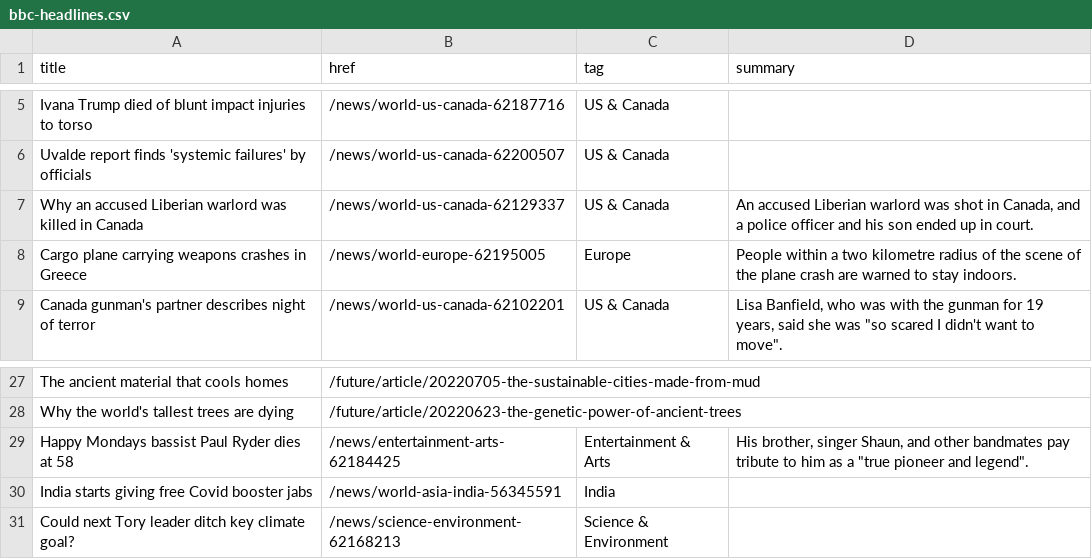
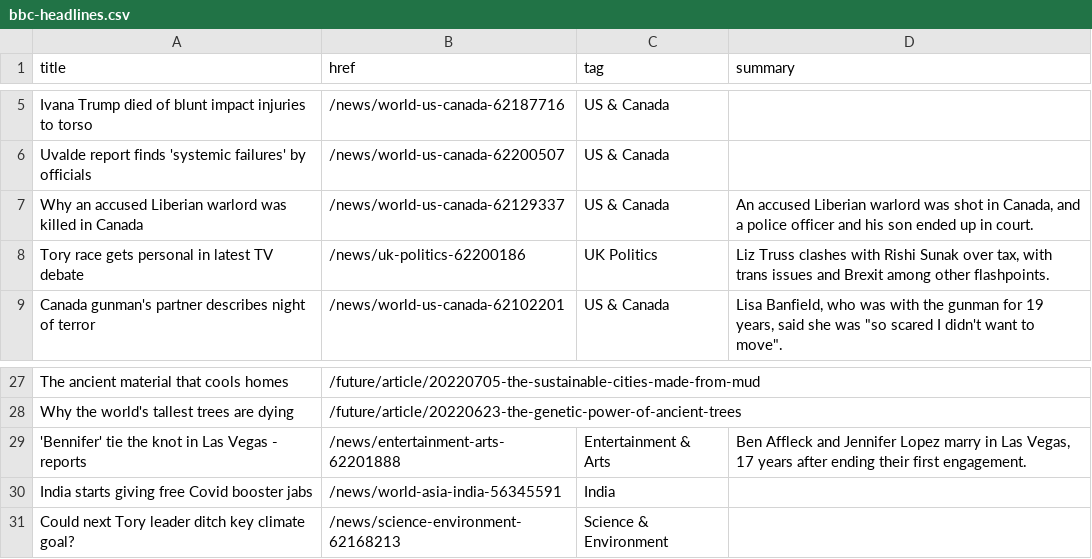
Before and after one commit to jsoma/autoscraper-history, a CSV file: bbc-headlines.csv, drawn as a sheet; only a part is shown, gaps mark what is left out.

```diff
--- a/bbc-headlines.csv
+++ b/bbc-headlines.csv
@@ -7,3 +7,3 @@ Uvalde report finds 'systemic failures' by officials,/news/world-us-canada-62200
 Why an accused Liberian warlord was killed in Canada,/news/world-us-canada-62129337,US & Canada,"An accused Liberian warlord was shot in Canada, and a police officer and his son ended up in court."
-Cargo plane carrying weapons crashes in Greece,/news/world-europe-62195005,Europe,People within a two kilometre radius of the scene of the plane crash are warned to stay indoors.
+Tory race gets personal in latest TV debate,/news/uk-politics-62200186,UK Politics,"Liz Truss clashes with Rishi Sunak over tax, with trans issues and Brexit among other flashpoints."
 Canada gunman's partner describes night of terror,/news/world-us-canada-62102201,US & Canada,"Lisa Banfield, who was with the gunman for 19 years, said she was ""so scared I didn't want to move""."
@@ -28,3 +28,3 @@ The ancient material that cools homes,/future/article/20220705-the-sustainable-c
 Why the world's tallest trees are dying,/future/article/20220623-the-genetic-power-of-ancient-trees,,
-Happy Mondays bassist Paul Ryder dies at 58,/news/entertainment-arts-62184425,Entertainment & Arts,"His brother, singer Shaun, and other bandmates pay tribute to him as a ""true pioneer and legend""."
+'Bennifer' tie the knot in Las Vegas - reports,/news/entertainment-arts-62201888,Entertainment & Arts,"Ben Affleck and Jennifer Lopez marry in Las Vegas, 17 years after ending their first engagement."
 India starts giving free Covid booster jabs,/news/world-asia-india-56345591,India,
```
